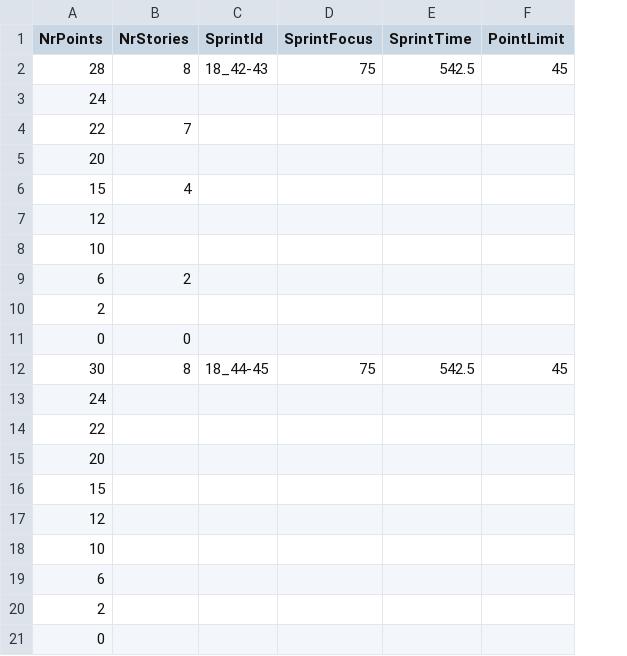
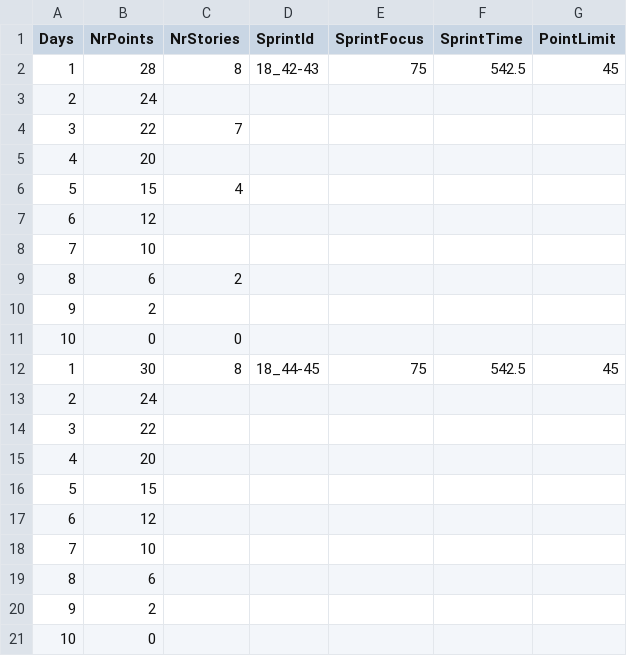
Before and after one commit to KarlJansson/scrum_statistics, a CSV file: cmd_scrum_statistics/assets/data.csv, drawn as a sheet; the diff names each change by its address in the sheet, - before the commit and + after, or states it on an @@ line.

Commit message:
- adding scrum printer class

```diff
--- a/cmd_scrum_statistics/assets/data.csv
+++ b/cmd_scrum_statistics/assets/data.csv
+column A (Days), rows 2-21: 1 | 2 | 3 | 4 | 5 | 6 | 7 | 8 | 9 | 10 | 1 | 2 | 3 | 4 | 5 | 6 | 7 | 8 | 9 | 10
```
Also changed, not shown: 12 other files.
